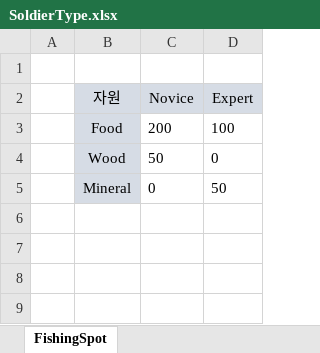
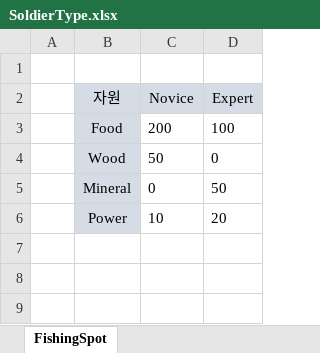
Before and after one commit to rlawkdgn123/JDEngine, an Excel workbook: Resource/Document/SoldierType.xlsx, sheet FishingSpot, drawn as a sheet; only a part is shown; values as stored, in another font and other column widths than the file's, no borders; the diff names each change by its address in the sheet, - before the commit and + after, or states it on an @@ line.

```diff
--- a/Resource/Document/SoldierType.xlsx (sheet FishingSpot)
+++ b/Resource/Document/SoldierType.xlsx (sheet FishingSpot)
-row 6: (empty)
+row 6:  | Power | 10 | 20
-B6 fill: none
+B6 fill: #D6DCE5
```
Also changed, not shown: 8 other files.
